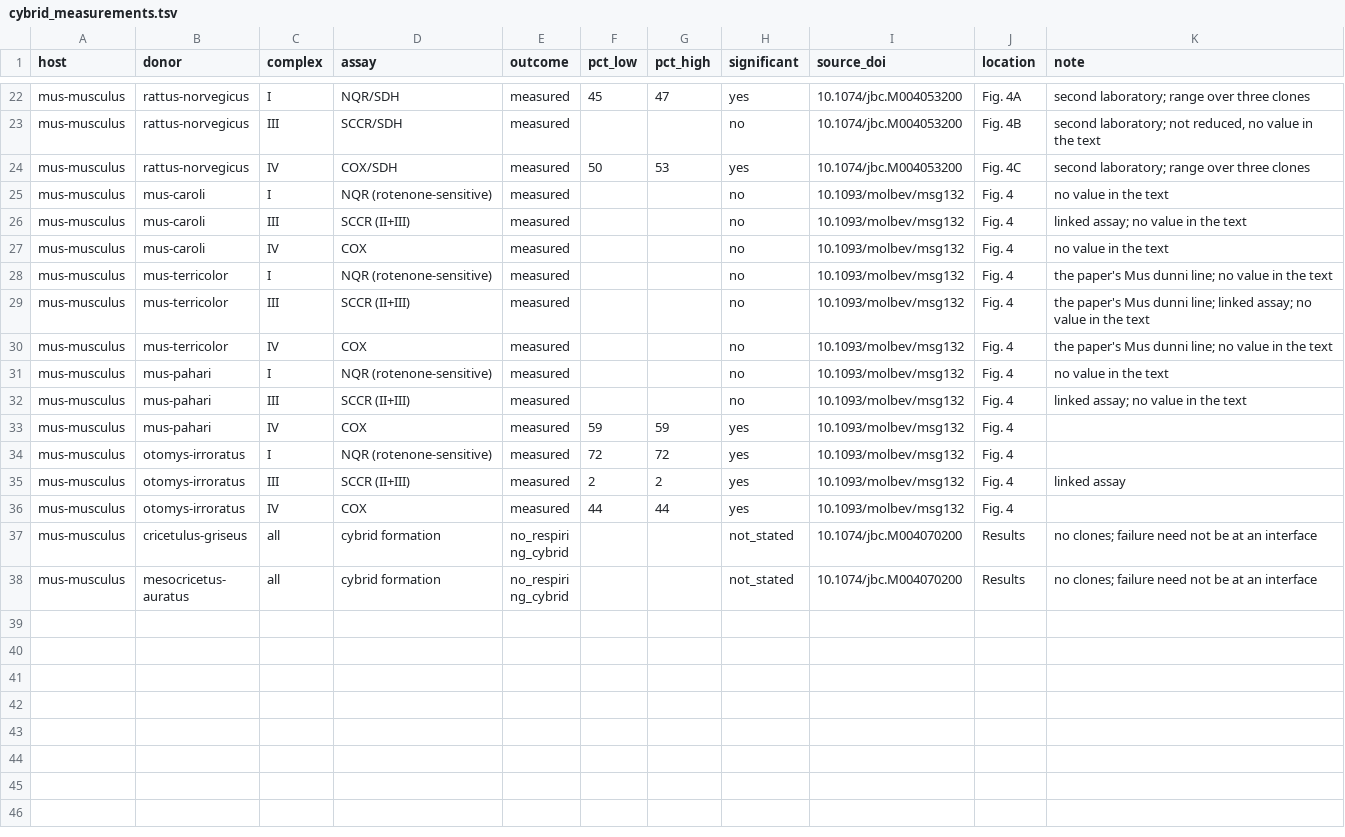
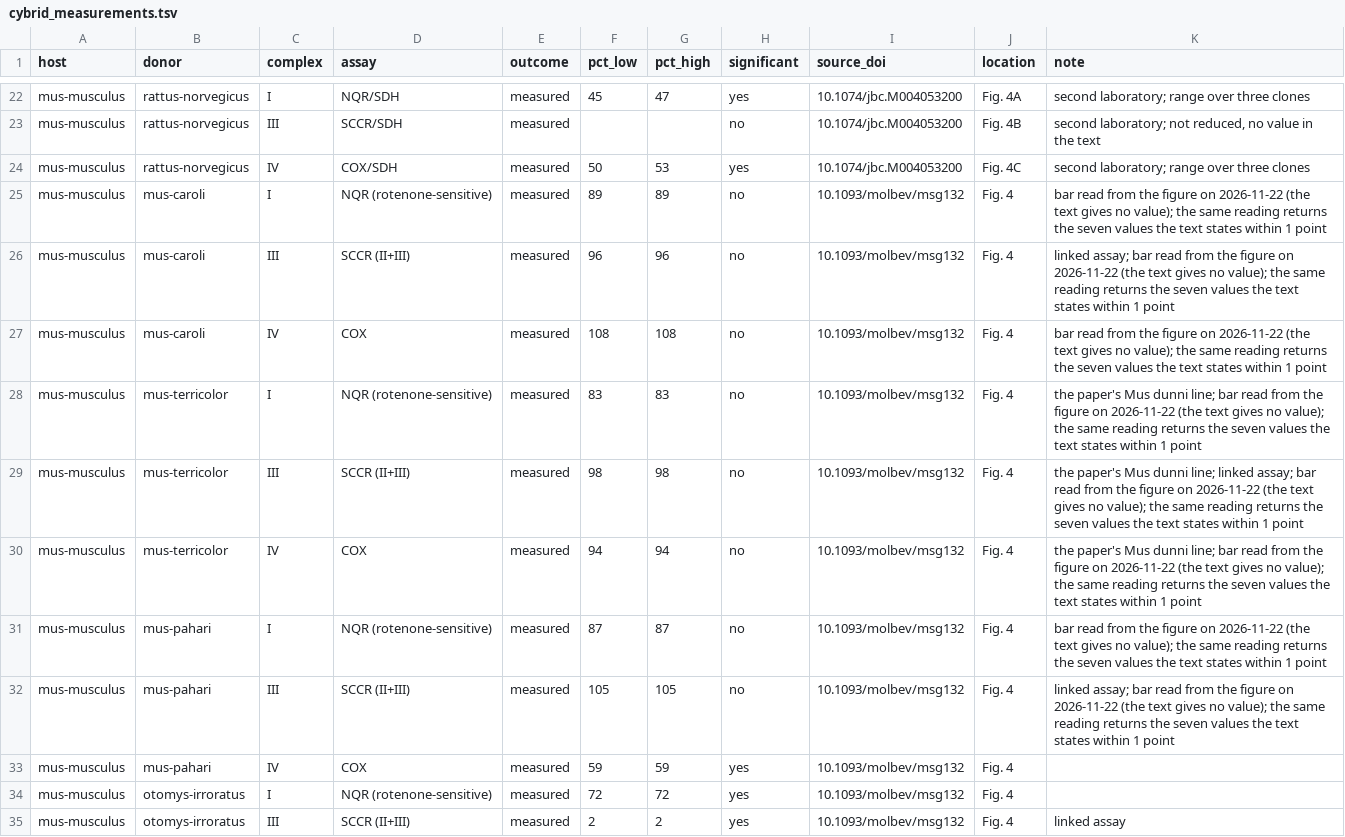
Before and after one commit to dna-seq/mitoage-pipelines, a TSV file: src/mitoage_pipelines/mitoport/cybrid_measurements.tsv, drawn as a sheet; only a part is shown, gaps mark what is left out; the shorter side is filled out with more unchanged rows.

```diff
--- a/src/mitoage_pipelines/mitoport/cybrid_measurements.tsv
+++ b/src/mitoage_pipelines/mitoport/cybrid_measurements.tsv
@@ -24,10 +24,10 @@ mus-musculus	rattus-norvegicus	III	SCCR/SDH	measured			no	10.1074/jbc.M004053200
 mus-musculus	rattus-norvegicus	IV	COX/SDH	measured	50	53	yes	10.1074/jbc.M004053200	Fig. 4C	second laboratory; range over three clones
-mus-musculus	mus-caroli	I	NQR (rotenone-sensitive)	measured			no	10.1093/molbev/msg132	Fig. 4	no value in the text
-mus-musculus	mus-caroli	III	SCCR (II+III)	measured			no	10.1093/molbev/msg132	Fig. 4	linked assay; no value in the text
-mus-musculus	mus-caroli	IV	COX	measured			no	10.1093/molbev/msg132	Fig. 4	no value in the text
-mus-musculus	mus-terricolor	I	NQR (rotenone-sensitive)	measured			no	10.1093/molbev/msg132	Fig. 4	the paper's Mus dunni line; no value in the text
-mus-musculus	mus-terricolor	III	SCCR (II+III)	measured			no	10.1093/molbev/msg132	Fig. 4	the paper's Mus dunni line; linked assay; no value in the text
-mus-musculus	mus-terricolor	IV	COX	measured			no	10.1093/molbev/msg132	Fig. 4	the paper's Mus dunni line; no value in the text
-mus-musculus	mus-pahari	I	NQR (rotenone-sensitive)	measured			no	10.1093/molbev/msg132	Fig. 4	no value in the text
-mus-musculus	mus-pahari	III	SCCR (II+III)	measured			no	10.1093/molbev/msg132	Fig. 4	linked assay; no value in the text
+mus-musculus	mus-caroli	I	NQR (rotenone-sensitive)	measured	89	89	no	10.1093/molbev/msg132	Fig. 4	bar read from the figure on 2026-11-22 (the text gives no value); the same reading returns the seven values the text states within 1 point
+mus-musculus	mus-caroli	III	SCCR (II+III)	measured	96	96	no	10.1093/molbev/msg132	Fig. 4	linked assay; bar read from the figure on 2026-11-22 (the text gives no value); the same reading returns the seven values the text states within 1 point
+mus-musculus	mus-caroli	IV	COX	measured	108	108	no	10.1093/molbev/msg132	Fig. 4	bar read from the figure on 2026-11-22 (the text gives no value); the same reading returns the seven values the text states within 1 point
+mus-musculus	mus-terricolor	I	NQR (rotenone-sensitive)	measured	83	83	no	10.1093/molbev/msg132	Fig. 4	the paper's Mus dunni line; bar read from the figure on 2026-11-22 (the text gives no value); the same reading returns the seven values the text states within 1 point
+mus-musculus	mus-terricolor	III	SCCR (II+III)	measured	98	98	no	10.1093/molbev/msg132	Fig. 4	the paper's Mus dunni line; linked assay; bar read from the figure on 2026-11-22 (the text gives no value); the same reading returns the seven values the text states within 1 point
+mus-musculus	mus-terricolor	IV	COX	measured	94	94	no	10.1093/molbev/msg132	Fig. 4	the paper's Mus dunni line; bar read from the figure on 2026-11-22 (the text gives no value); the same reading returns the seven values the text states within 1 point
+mus-musculus	mus-pahari	I	NQR (rotenone-sensitive)	measured	87	87	no	10.1093/molbev/msg132	Fig. 4	bar read from the figure on 2026-11-22 (the text gives no value); the same reading returns the seven values the text states within 1 point
+mus-musculus	mus-pahari	III	SCCR (II+III)	measured	105	105	no	10.1093/molbev/msg132	Fig. 4	linked assay; bar read from the figure on 2026-11-22 (the text gives no value); the same reading returns the seven values the text states within 1 point
 mus-musculus	mus-pahari	IV	COX	measured	59	59	yes	10.1093/molbev/msg132	Fig. 4
```
